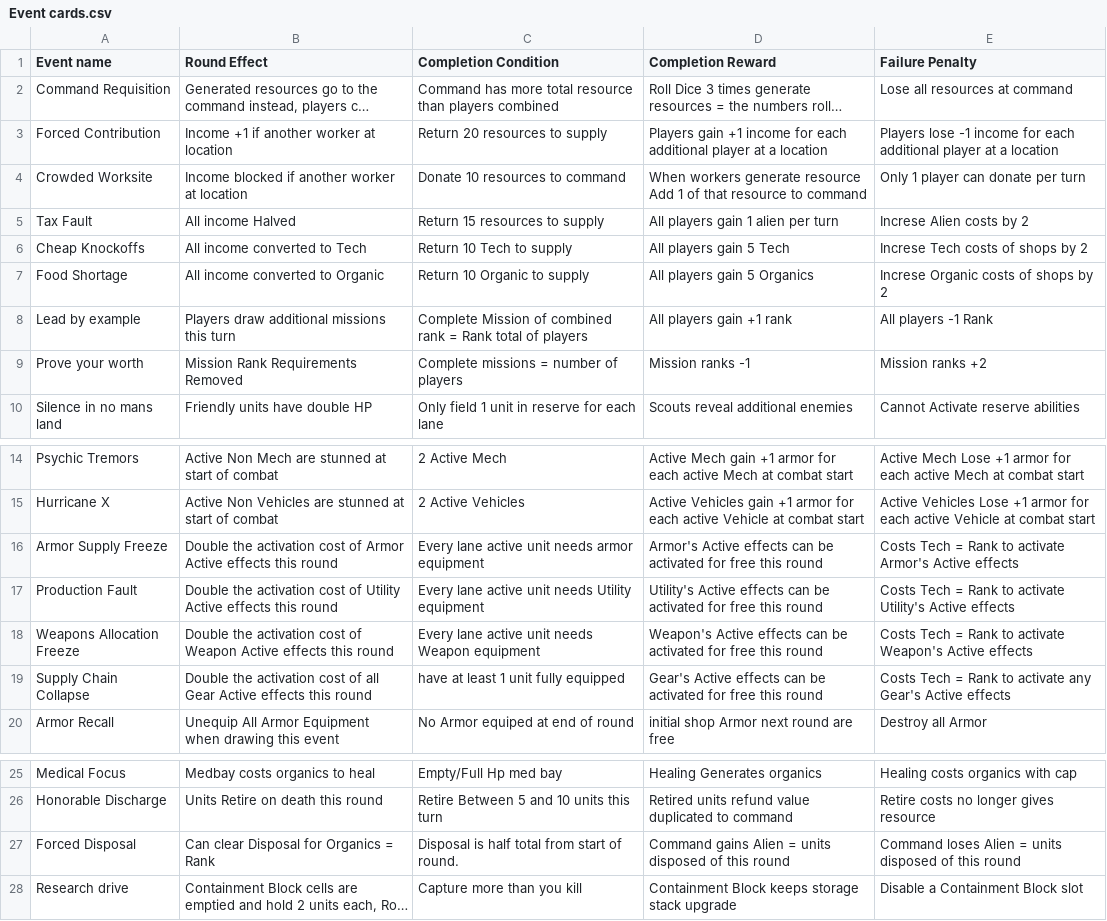
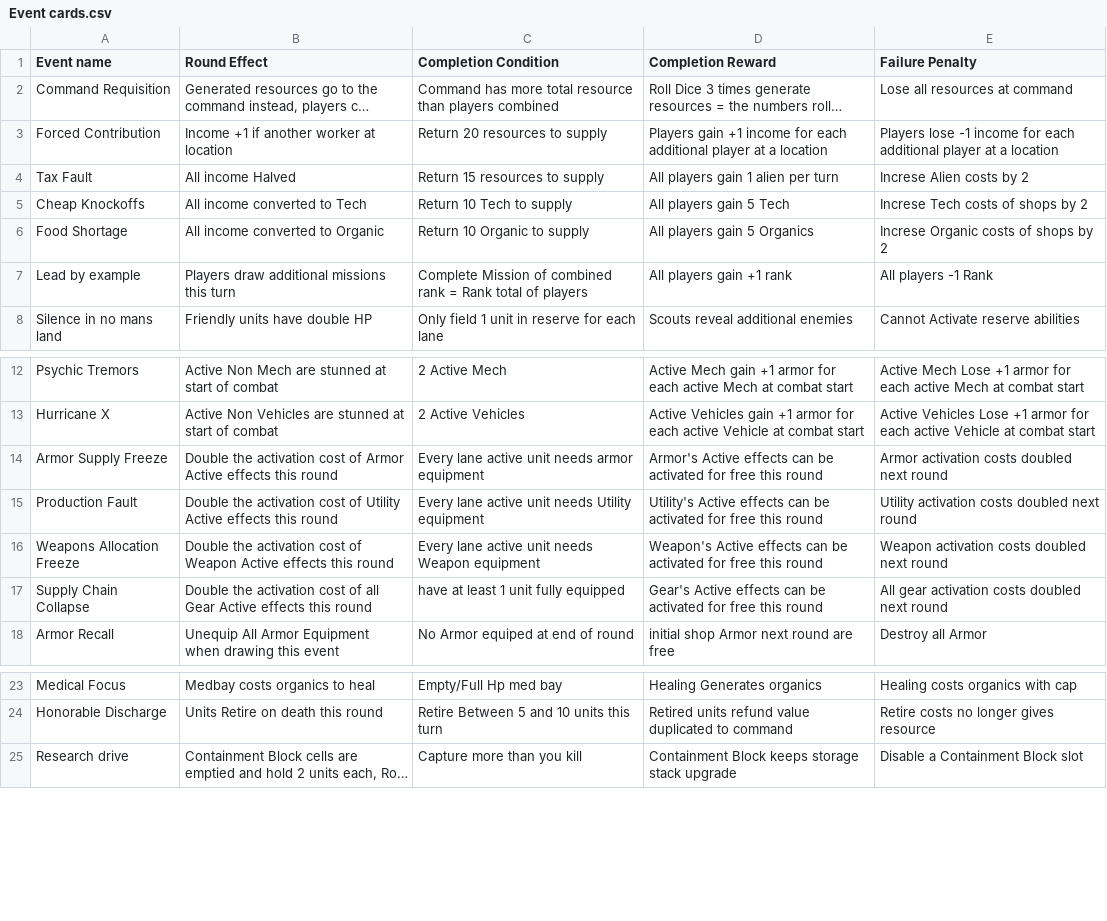
Before and after one commit to Tumbrawolf/Board, a CSV file: Event cards.csv, drawn as a sheet; only a part is shown, gaps mark what is left out; long unchanged cells end in …; removed rows and columns are numbered as before the commit, all else as after; the diff names each change by its address in the sheet, - before the commit and + after, or states it on an @@ line.

```diff
--- a/Event cards.csv
+++ b/Event cards.csv
-row 4: Crowded Worksite | Income blocked if another worker at location | Donate 10 resources to command | When workers generate resource Add 1 of that resource to command | Only 1 player can donate per turn
-row 9: Prove your worth | Mission Rank Requirements Removed | Complete missions = number of players | Mission ranks -1 | Mission ranks +2
-E14 (Failure Penalty): Costs Tech = Rank to activate Armor's Active effects
+E14 (Failure Penalty): Armor activation costs doubled next round
-E15 (Failure Penalty): Costs Tech = Rank to activate Utility's Active effects
+E15 (Failure Penalty): Utility activation costs doubled next round
-E16 (Failure Penalty): Costs Tech = Rank to activate Weapon's Active effects
+E16 (Failure Penalty): Weapon activation costs doubled next round
-E17 (Failure Penalty): Costs Tech = Rank to activate any Gear's Active effects
+E17 (Failure Penalty): All gear activation costs doubled next round
-row 27: Forced Disposal | Can clear Disposal for Organics = Rank | Disposal is half total from start of round. | Command gains Alien = units disposed of this round | Command loses Alien = units disposed of this round
```
Also changed, not shown: 2 other files.
